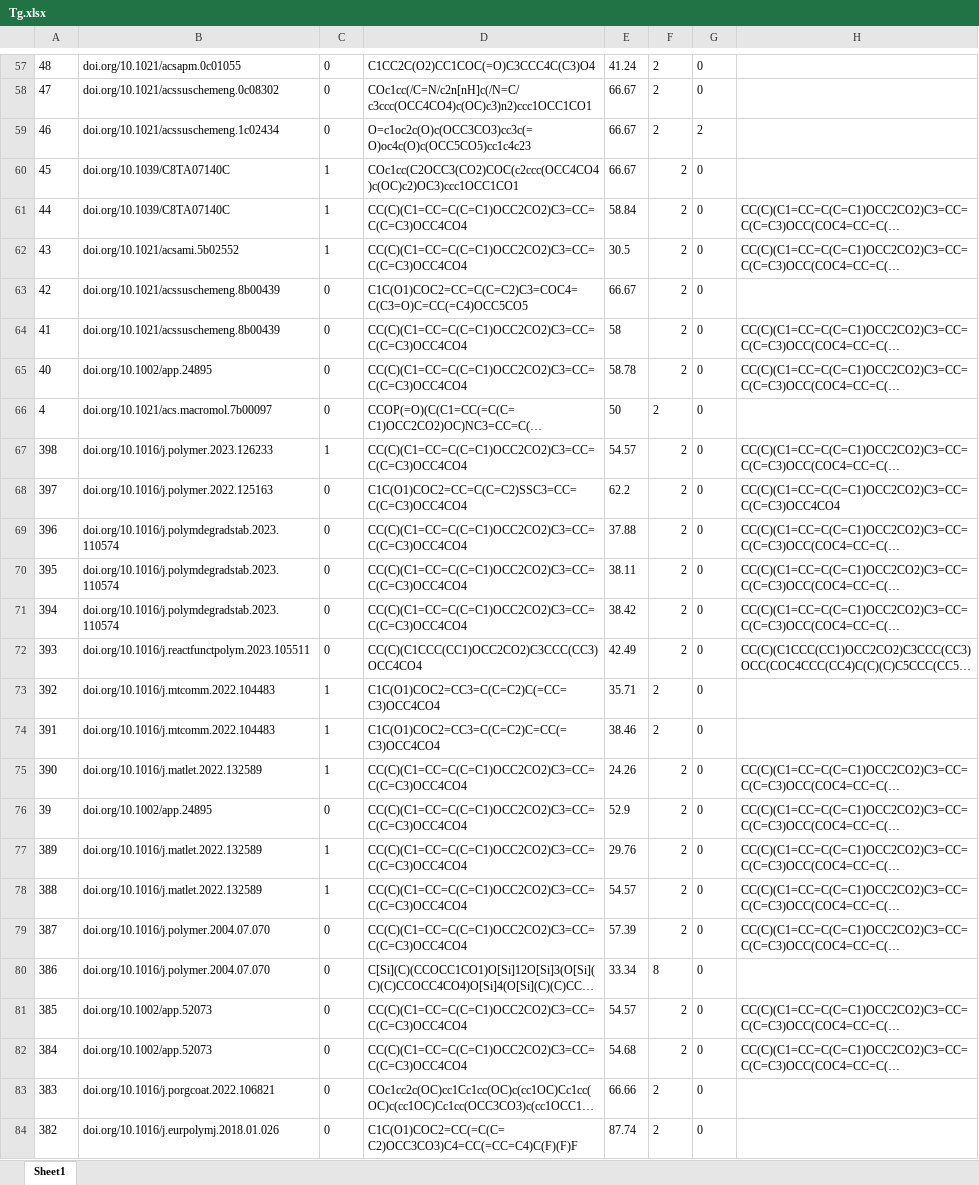
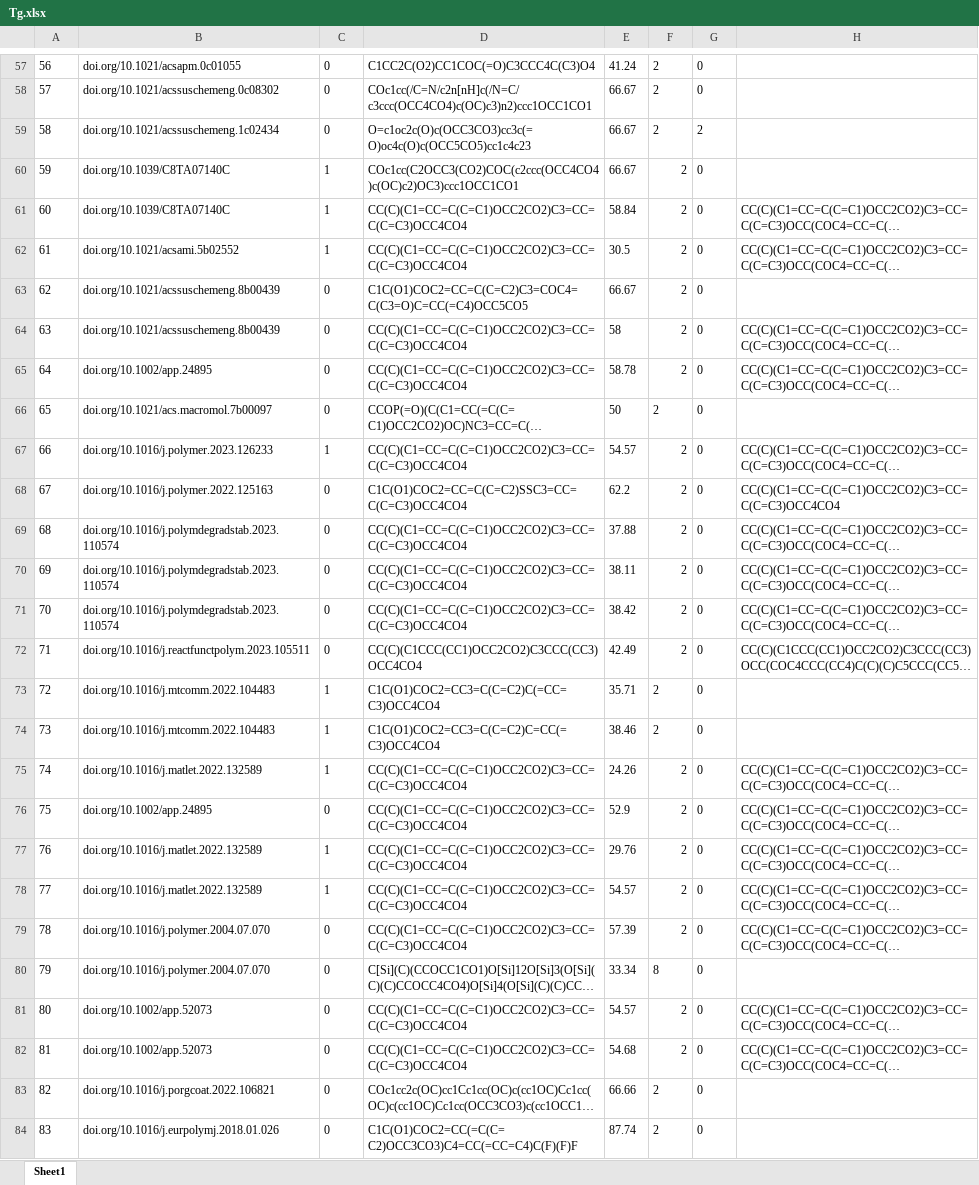
Before and after one commit to luo-junyu/AdaQSPR, an Excel workbook: data/train/Tg.xlsx, sheet Sheet1, drawn as a sheet; only a part is shown, gaps mark what is left out; long unchanged cells end in …; values as stored, in another font and other column widths than the file's, no borders; the diff covers the shown part only; the diff names each change by its address in the sheet, - before the commit and + after, or states it on an @@ line.

```diff
--- a/data/train/Tg.xlsx (sheet Sheet1)
+++ b/data/train/Tg.xlsx (sheet Sheet1)
-A57: 48
+A57: 56
-A58: 47
+A58: 57
-A59: 46
+A59: 58
-A60: 45
+A60: 59
-A61: 44
+A61: 60
-A62: 43
+A62: 61
-A63: 42
+A63: 62
-A64: 41
+A64: 63
-A65: 40
+A65: 64
-A66: 4
+A66: 65
-A67: 398
+A67: 66
-A68: 397
+A68: 67
-A69: 396
+A69: 68
-A70: 395
+A70: 69
-A71: 394
+A71: 70
-A72: 393
+A72: 71
-A73: 392
+A73: 72
-A74: 391
+A74: 73
-A75: 390
+A75: 74
-A76: 39
+A76: 75
-A77: 389
+A77: 76
-A78: 388
+A78: 77
-A79: 387
+A79: 78
-A80: 386
+A80: 79
-A81: 385
+A81: 80
-A82: 384
+A82: 81
-A83: 383
+A83: 82
-A84: 382
+A84: 83
```
Also changed, not shown: 373 edited cells elsewhere in this sheet, data/train/Eb.xlsx, data/train/TS.xlsx, 32 other files.
